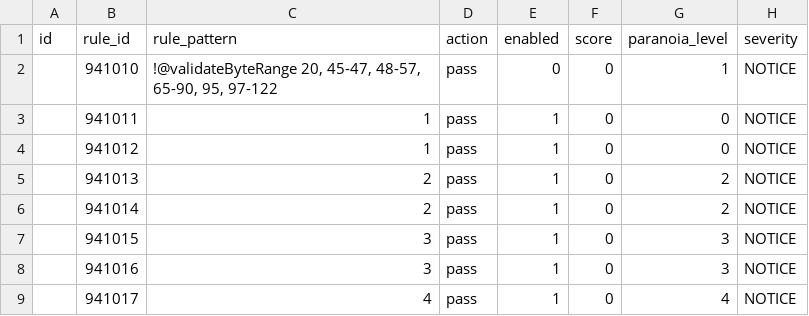
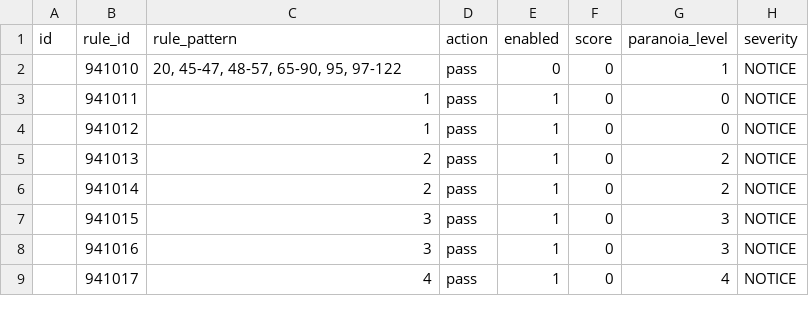
Before and after one commit to teckglobal/teckglobal-bfp-waf-rules, a CSV file: rules/tbfp-waf-rule-941-application-attack-xss.csv, drawn as a sheet; only a part is shown; the diff names each change by its address in the sheet, - before the commit and + after, or states it on an @@ line.

Commit message:
Update tbfp-waf-rule-941-application-attack-xss.csv

```diff
--- a/rules/tbfp-waf-rule-941-application-attack-xss.csv
+++ b/rules/tbfp-waf-rule-941-application-attack-xss.csv
-C2 (rule_pattern): !@validateByteRange 20, 45-47, 48-57, 65-90, 95, 97-122
+C2 (rule_pattern): 20, 45-47, 48-57, 65-90, 95, 97-122
```
